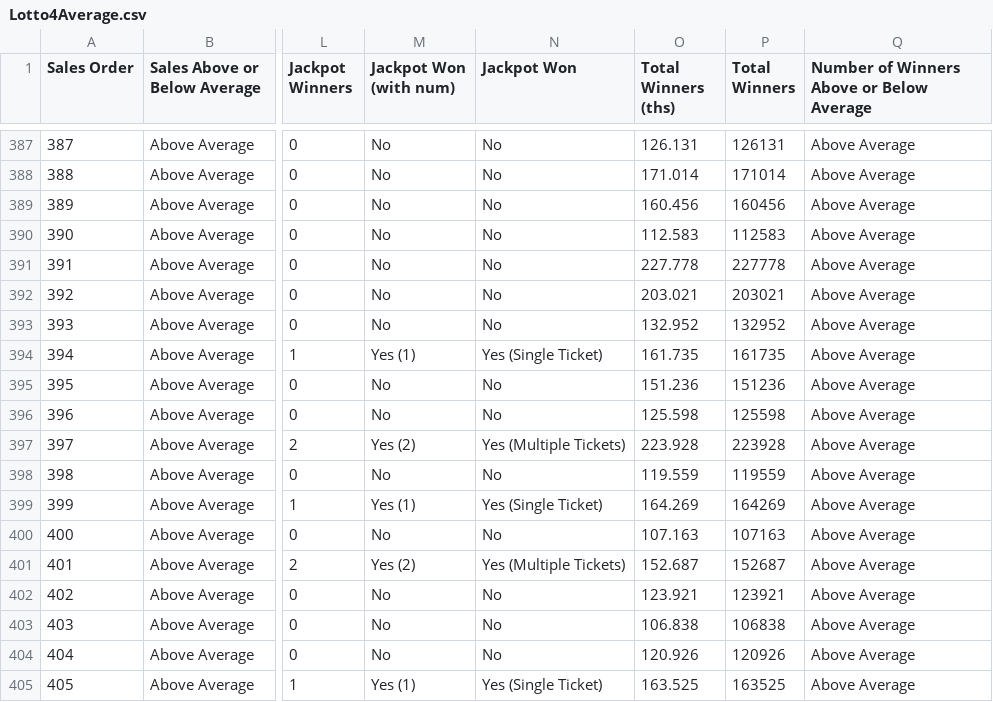
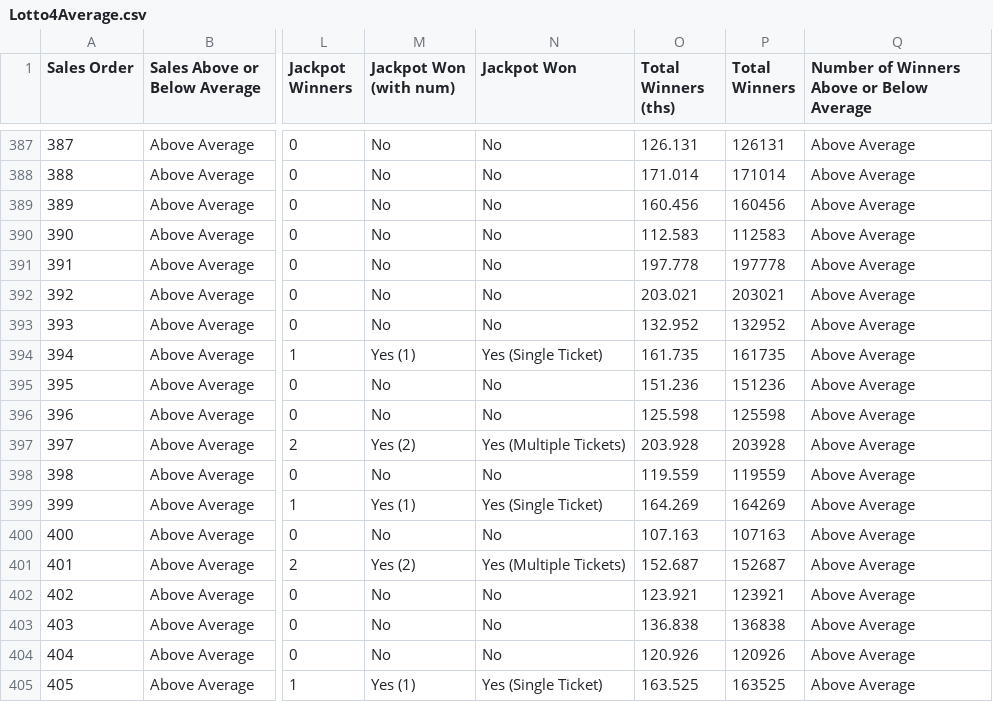
Before and after one commit to chalKlin/DataVis-proj-data, a CSV file: Lotto4Average.csv, drawn as a sheet; only a part is shown, gaps mark what is left out; the diff covers the shown part only; the diff names each change by its address in the sheet, - before the commit and + after, or states it on an @@ line.

```diff
--- a/Lotto4Average.csv
+++ b/Lotto4Average.csv
-O391 (Total Winners (ths)): 227.778
+O391 (Total Winners (ths)): 197.778
-P391 (Total Winners): 227778
+P391 (Total Winners): 197778
-O397 (Total Winners (ths)): 223.928
+O397 (Total Winners (ths)): 203.928
-P397 (Total Winners): 223928
+P397 (Total Winners): 203928
-O403 (Total Winners (ths)): 106.838
+O403 (Total Winners (ths)): 136.838
-P403 (Total Winners): 106838
+P403 (Total Winners): 136838
```
Also changed, not shown: 22 edited cells elsewhere in this file, Euromillions4Average.csv.
